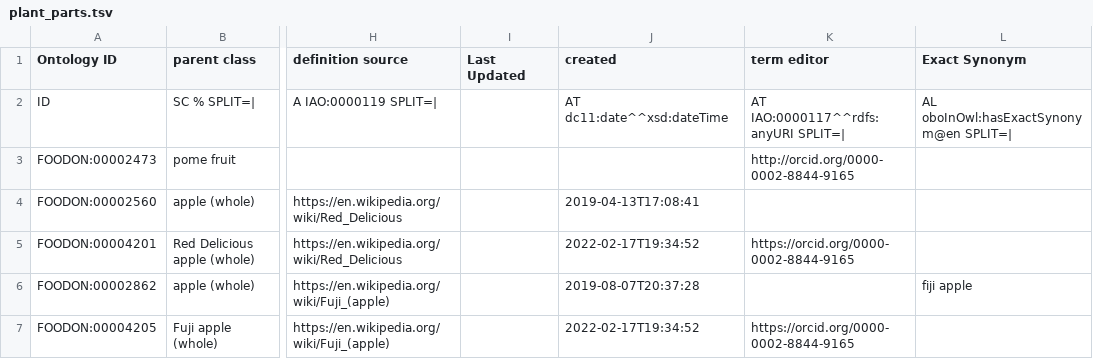
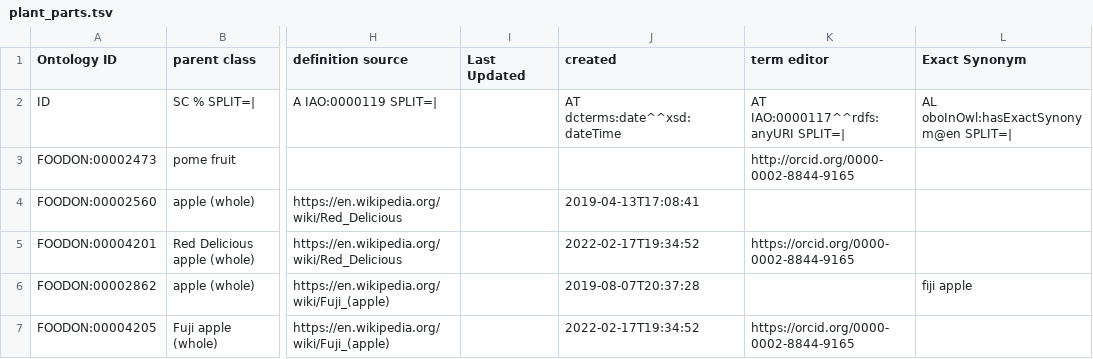
Before and after one commit to FoodOntology/foodon, a TSV file: src/ontology/imports/robot/plant_parts.tsv, drawn as a sheet; only a part is shown, gaps mark what is left out; the diff names each change by its address in the sheet, - before the commit and + after, or states it on an @@ line.

```diff
--- a/src/ontology/imports/robot/plant_parts.tsv
+++ b/src/ontology/imports/robot/plant_parts.tsv
-J2 (created): AT dc11:date^^xsd:dateTime
+J2 (created): AT dcterms:date^^xsd:dateTime
```
Also changed, not shown: src/ontology/imports/robot/dietary_supplement.tsv, 16 other files.
